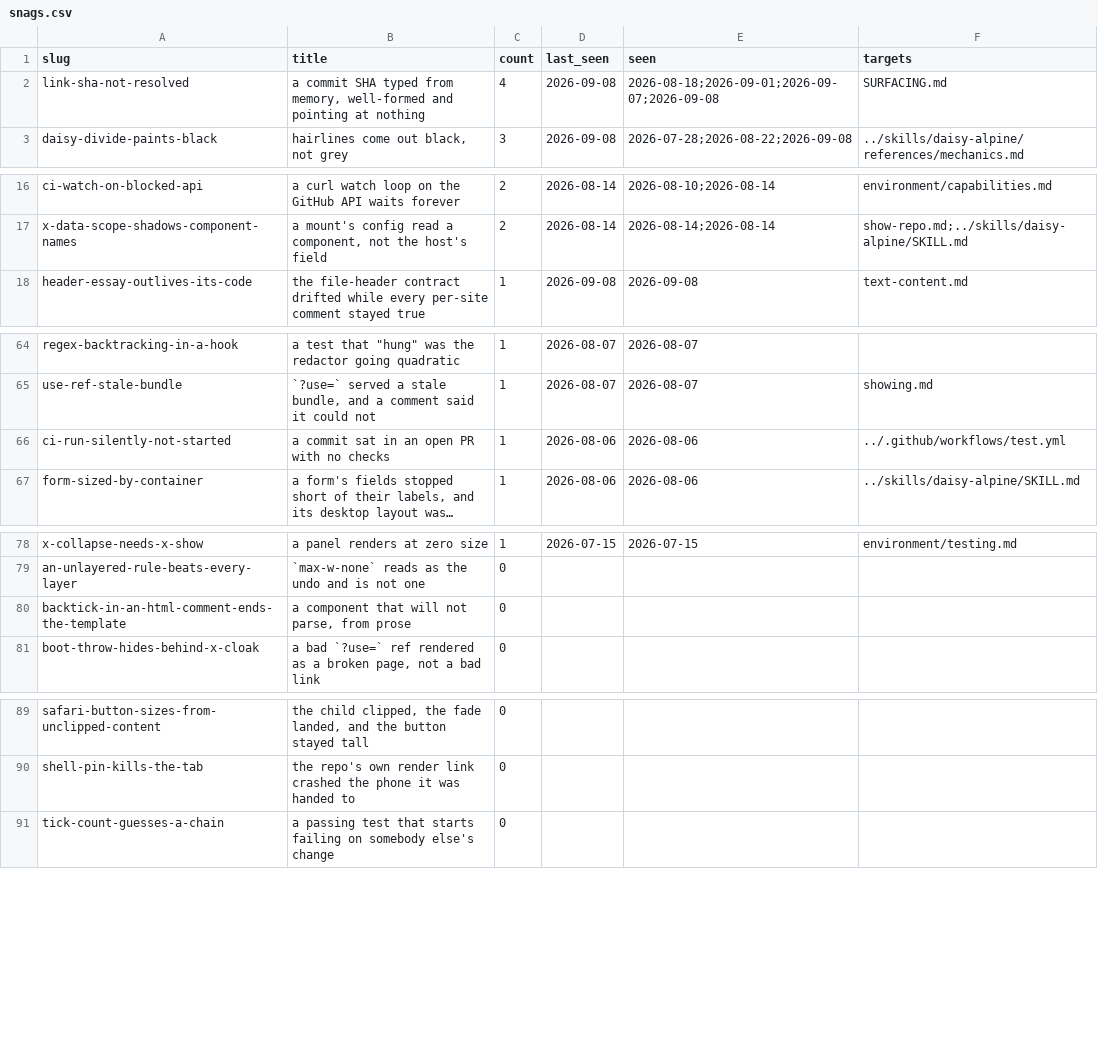
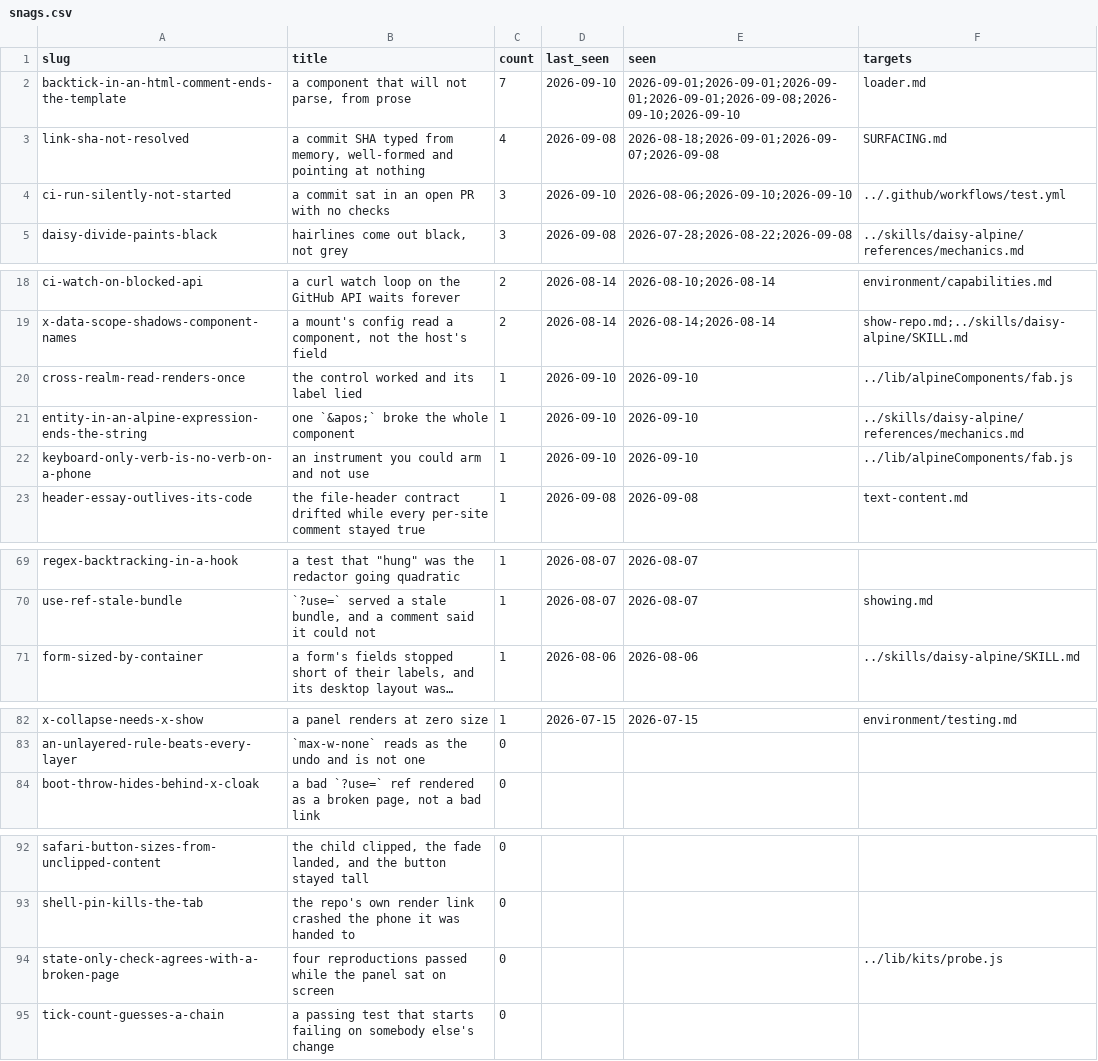
Before and after one commit to mehrlander/web-tools, a CSV file: docs/snags.csv, drawn as a sheet; only a part is shown, gaps mark what is left out; long unchanged cells end in …; removed rows and columns are numbered as before the commit, all else as after; the diff names each change by its address in the sheet, - before the commit and + after, or states it on an @@ line.

```diff
--- a/docs/snags.csv
+++ b/docs/snags.csv
+row 2: backtick-in-an-html-comment-ends-the-template | a component that will not parse, from prose | 7 | 2026-09-10 | 2026-09-01;2026-09-01;2026-09-01;2026-09-01;2026-09-08;2026-09-10;2026-09-10 | loader.md
+row 4: ci-run-silently-not-started | a commit sat in an open PR with no checks | 3 | 2026-09-10 | 2026-08-06;2026-09-10;2026-09-10 | ../.github/workflows/test.yml
+row 20: cross-realm-read-renders-once | the control worked and its label lied | 1 | 2026-09-10 | 2026-09-10 | ../lib/alpineComponents/fab.js
+row 21: entity-in-an-alpine-expression-ends-the-string | one `&apos;` broke the whole component | 1 | 2026-09-10 | 2026-09-10 | ../skills/daisy-alpine/references/mechanics.md
+row 22: keyboard-only-verb-is-no-verb-on-a-phone | an instrument you could arm and not use | 1 | 2026-09-10 | 2026-09-10 | ../lib/alpineComponents/fab.js
-row 66: ci-run-silently-not-started | a commit sat in an open PR with no checks | 1 | 2026-08-06 | 2026-08-06 | ../.github/workflows/test.yml
-row 80: backtick-in-an-html-comment-ends-the-template | a component that will not parse, from prose | 0
+row 94: state-only-check-agrees-with-a-broken-page | four reproductions passed while the panel sat on screen | 0 |  |  | ../lib/kits/probe.js
```
Also changed, not shown: docs/docs.csv, docs/kits.csv, 17 other files.
